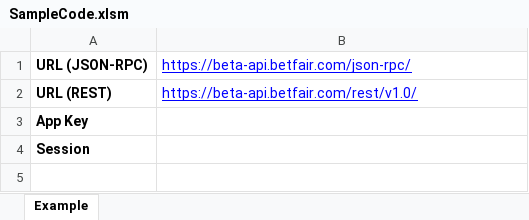
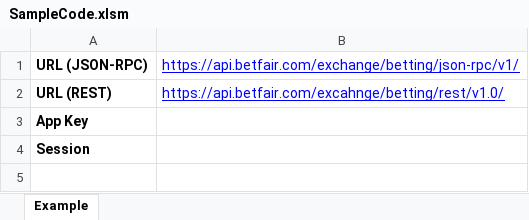
Before and after one commit to betfair/API-NG-sample-code, an Excel workbook: vba/SampleCode.xlsm, sheet Example, drawn as a sheet; only a part is shown; values as stored, in another font and other column widths than the file's, no borders; charts and pictures not drawn; the diff covers the shown part only; the diff names each change by its address in the sheet, - before the commit and + after, or states it on an @@ line.

Commit message:
Updated endpoints and added cSharp login sample

```diff
--- a/vba/SampleCode.xlsm (sheet Example)
+++ b/vba/SampleCode.xlsm (sheet Example)
-B1: https://beta-api.betfair.com/json-rpc/
+B1: https://api.betfair.com/exchange/betting/json-rpc/v1/
-B2: https://beta-api.betfair.com/rest/v1.0/
+B2: https://api.betfair.com/excahnge/betting/rest/v1.0/
```
Also changed, not shown: 2 edited cells elsewhere in this sheet, charts or pictures, 43 other files.
